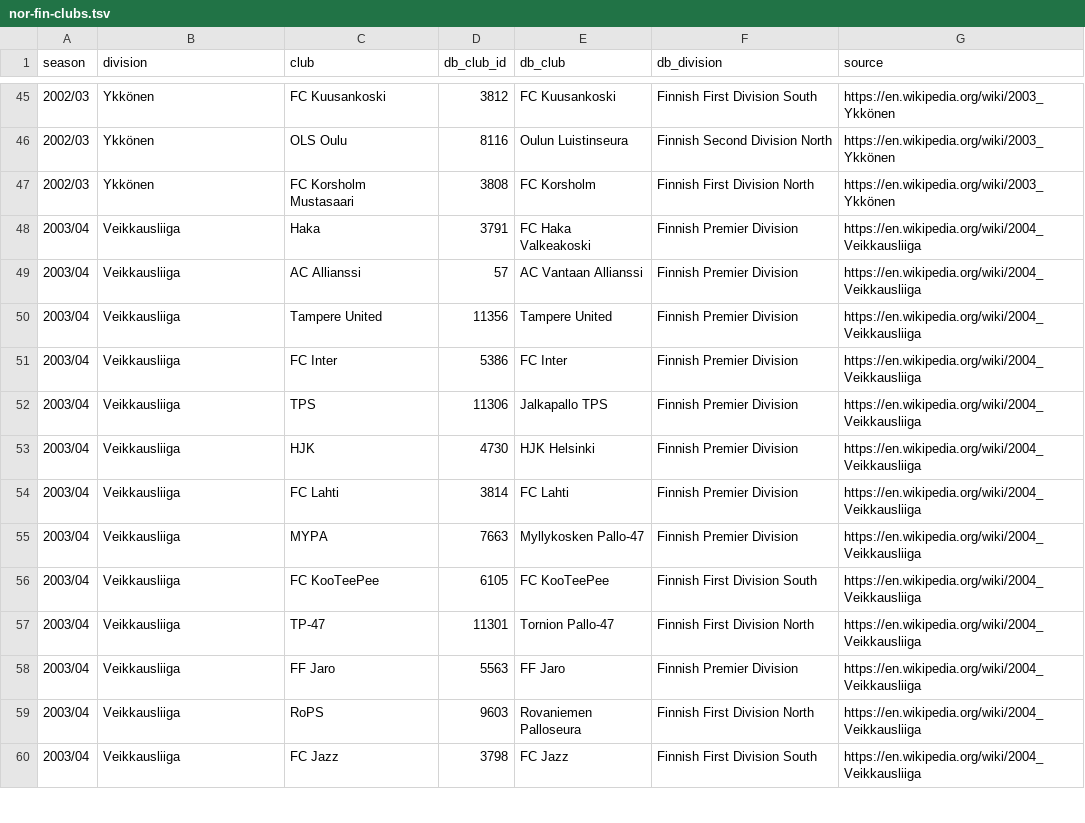
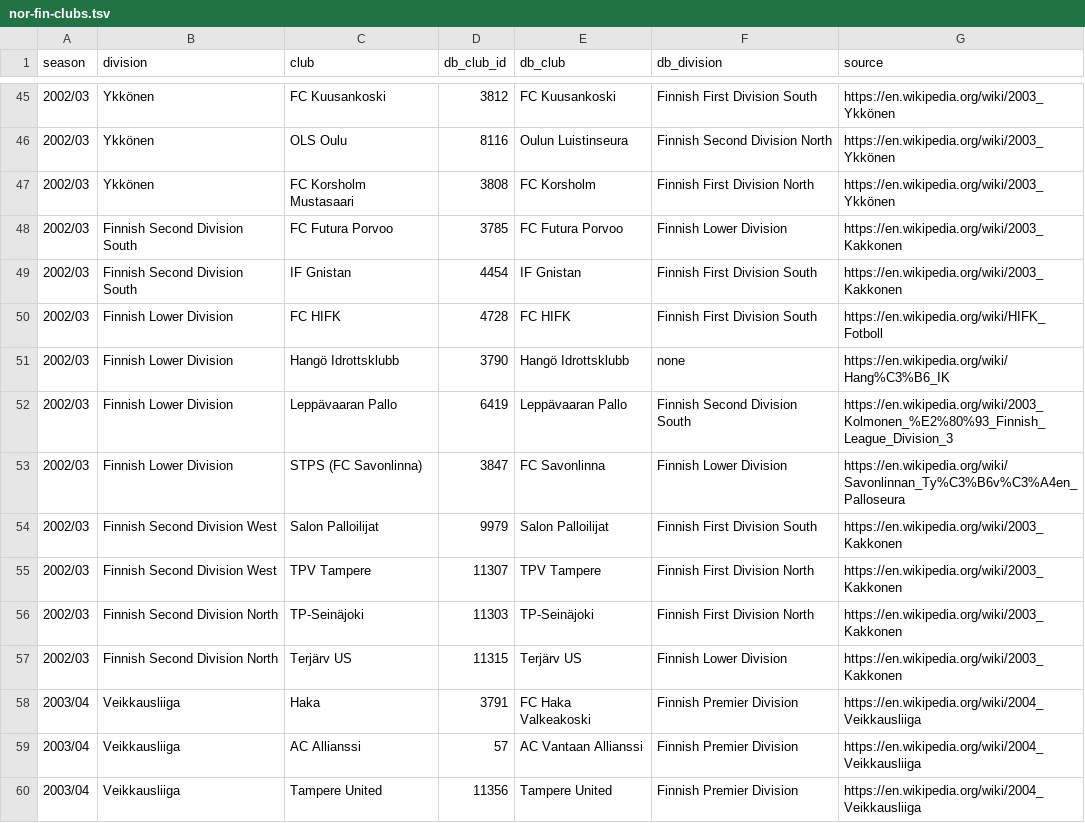
Before and after one commit to maxevans60/cm0102-bosman-edition, a TSV file: docs/research/rules-0.6.0/nor-fin-clubs.tsv, drawn as a sheet; only a part is shown, gaps mark what is left out; the shorter side is filled out with more unchanged rows; the diff names each change by its address in the sheet, - before the commit and + after, or states it on an @@ line.

```diff
--- a/docs/research/rules-0.6.0/nor-fin-clubs.tsv
+++ b/docs/research/rules-0.6.0/nor-fin-clubs.tsv
+row 48: 2002/03 | Finnish Second Division South | FC Futura Porvoo | 3785 | FC Futura Porvoo | Finnish Lower Division | https://en.wikipedia.org/wiki/2003_Kakkonen
+row 49: 2002/03 | Finnish Second Division South | IF Gnistan | 4454 | IF Gnistan | Finnish First Division South | https://en.wikipedia.org/wiki/2003_Kakkonen
+row 50: 2002/03 | Finnish Lower Division | FC HIFK | 4728 | FC HIFK | Finnish First Division South | https://en.wikipedia.org/wiki/HIFK_Fotboll
+row 51: 2002/03 | Finnish Lower Division | Hangö Idrottsklubb | 3790 | Hangö Idrottsklubb | none | https://en.wikipedia.org/wiki/Hang%C3%B6_IK
+row 52: 2002/03 | Finnish Lower Division | Leppävaaran Pallo | 6419 | Leppävaaran Pallo | Finnish Second Division South | https://en.wikipedia.org/wiki/2003_Kolmonen_%E2%80%93_Finnish_League_Division_3
+row 53: 2002/03 | Finnish Lower Division | STPS (FC Savonlinna) | 3847 | FC Savonlinna | Finnish Lower Division | https://en.wikipedia.org/wiki/Savonlinnan_Ty%C3%B6v%C3%A4en_Palloseura
+row 54: 2002/03 | Finnish Second Division West | Salon Palloilijat | 9979 | Salon Palloilijat | Finnish First Division South | https://en.wikipedia.org/wiki/2003_Kakkonen
+row 55: 2002/03 | Finnish Second Division West | TPV Tampere | 11307 | TPV Tampere | Finnish First Division North | https://en.wikipedia.org/wiki/2003_Kakkonen
+row 56: 2002/03 | Finnish Second Division North | TP-Seinäjoki | 11303 | TP-Seinäjoki | Finnish First Division North | https://en.wikipedia.org/wiki/2003_Kakkonen
+row 57: 2002/03 | Finnish Second Division North | Terjärv US | 11315 | Terjärv US | Finnish Lower Division | https://en.wikipedia.org/wiki/2003_Kakkonen
```
Also changed, not shown: docs/research/rules-0.6.0/fra-clubs.tsv, docs/research/rules-0.6.0/ger-clubs.tsv, 6 other files.
